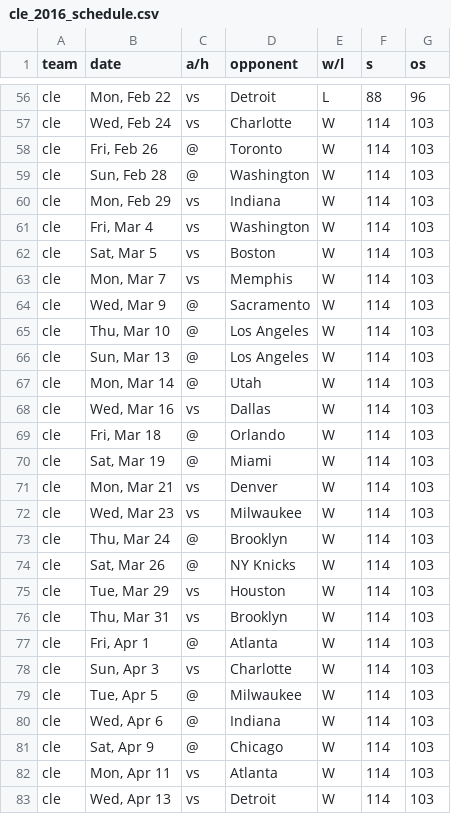
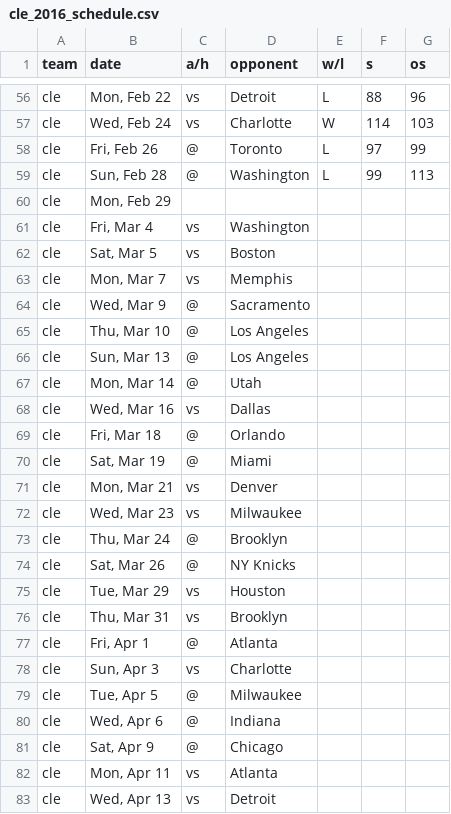
Before and after one commit to jreiher2003/espn_parse, a CSV file: nba_2016_csv/cle_2016_schedule.csv, drawn as a sheet; only a part is shown, gaps mark what is left out.

```diff
--- a/nba_2016_csv/cle_2016_schedule.csv
+++ b/nba_2016_csv/cle_2016_schedule.csv
@@ -57,27 +57,27 @@ cle,"Mon, Feb 22",vs,Detroit,L,88,96
 cle,"Wed, Feb 24",vs,Charlotte,W,114,103
-cle,"Fri, Feb 26",@,Toronto,W,114,103
-cle,"Sun, Feb 28",@,Washington,W,114,103
-cle,"Mon, Feb 29",vs,Indiana,W,114,103
-cle,"Fri, Mar 4",vs,Washington,W,114,103
-cle,"Sat, Mar 5",vs,Boston,W,114,103
-cle,"Mon, Mar 7",vs,Memphis,W,114,103
-cle,"Wed, Mar 9",@,Sacramento,W,114,103
-cle,"Thu, Mar 10",@,Los Angeles,W,114,103
-cle,"Sun, Mar 13",@,Los Angeles,W,114,103
-cle,"Mon, Mar 14",@,Utah,W,114,103
-cle,"Wed, Mar 16",vs,Dallas,W,114,103
-cle,"Fri, Mar 18",@,Orlando,W,114,103
-cle,"Sat, Mar 19",@,Miami,W,114,103
-cle,"Mon, Mar 21",vs,Denver,W,114,103
-cle,"Wed, Mar 23",vs,Milwaukee,W,114,103
-cle,"Thu, Mar 24",@,Brooklyn,W,114,103
-cle,"Sat, Mar 26",@,NY Knicks,W,114,103
-cle,"Tue, Mar 29",vs,Houston,W,114,103
-cle,"Thu, Mar 31",vs,Brooklyn,W,114,103
-cle,"Fri, Apr 1",@,Atlanta,W,114,103
-cle,"Sun, Apr 3",vs,Charlotte,W,114,103
-cle,"Tue, Apr 5",@,Milwaukee,W,114,103
-cle,"Wed, Apr 6",@,Indiana,W,114,103
-cle,"Sat, Apr 9",@,Chicago,W,114,103
-cle,"Mon, Apr 11",vs,Atlanta,W,114,103
-cle,"Wed, Apr 13",vs,Detroit,W,114,103
+cle,"Fri, Feb 26",@,Toronto,L,97,99
+cle,"Sun, Feb 28",@,Washington,L,99,113
+cle,"Mon, Feb 29",,,,,
+cle,"Fri, Mar 4",vs,Washington,,,
+cle,"Sat, Mar 5",vs,Boston,,,
+cle,"Mon, Mar 7",vs,Memphis,,,
+cle,"Wed, Mar 9",@,Sacramento,,,
+cle,"Thu, Mar 10",@,Los Angeles,,,
+cle,"Sun, Mar 13",@,Los Angeles,,,
+cle,"Mon, Mar 14",@,Utah,,,
+cle,"Wed, Mar 16",vs,Dallas,,,
+cle,"Fri, Mar 18",@,Orlando,,,
+cle,"Sat, Mar 19",@,Miami,,,
+cle,"Mon, Mar 21",vs,Denver,,,
+cle,"Wed, Mar 23",vs,Milwaukee,,,
+cle,"Thu, Mar 24",@,Brooklyn,,,
+cle,"Sat, Mar 26",@,NY Knicks,,,
+cle,"Tue, Mar 29",vs,Houston,,,
+cle,"Thu, Mar 31",vs,Brooklyn,,,
+cle,"Fri, Apr 1",@,Atlanta,,,
+cle,"Sun, Apr 3",vs,Charlotte,,,
+cle,"Tue, Apr 5",@,Milwaukee,,,
+cle,"Wed, Apr 6",@,Indiana,,,
+cle,"Sat, Apr 9",@,Chicago,,,
+cle,"Mon, Apr 11",vs,Atlanta,,,
+cle,"Wed, Apr 13",vs,Detroit,,,
```
Also changed, not shown: nba_2016_csv/cha_2016_schedule.csv, nba_2016_csv/det_2016_schedule.csv, 29 other files.
